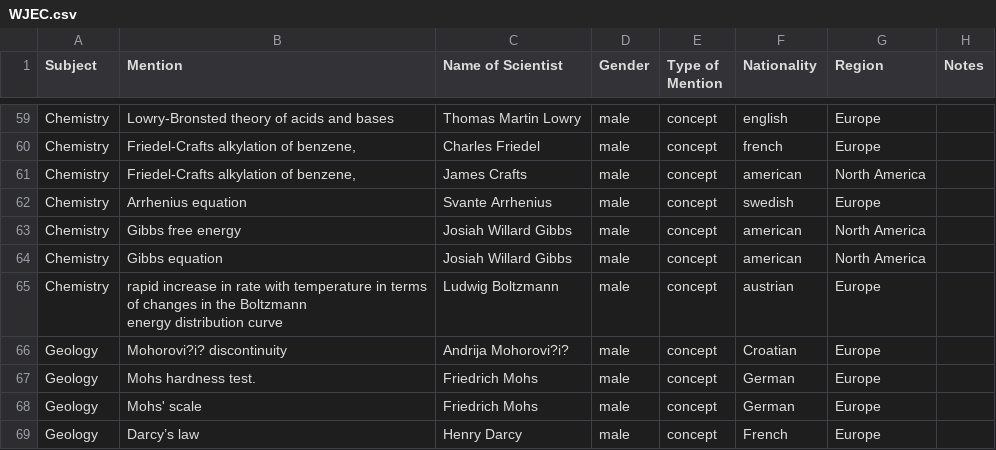
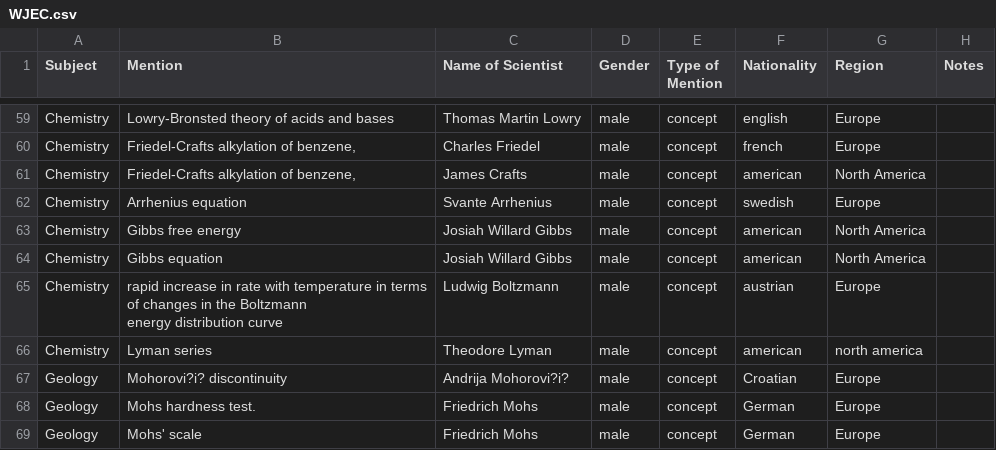
Before and after one commit to cookehmh/IncludeHerUK, a CSV file: A_Level/WJEC.csv, drawn as a sheet; only a part is shown, gaps mark what is left out; the shorter side is filled out with more unchanged rows; the diff names each change by its address in the sheet, - before the commit and + after, or states it on an @@ line.

```diff
--- a/A_Level/WJEC.csv
+++ b/A_Level/WJEC.csv
+row 66: Chemistry | Lyman series | Theodore Lyman | male | concept | american | north america
```
Also changed, not shown: A_Level/AQA.csv, A_Level/CCEA.csv, 34 other files.
